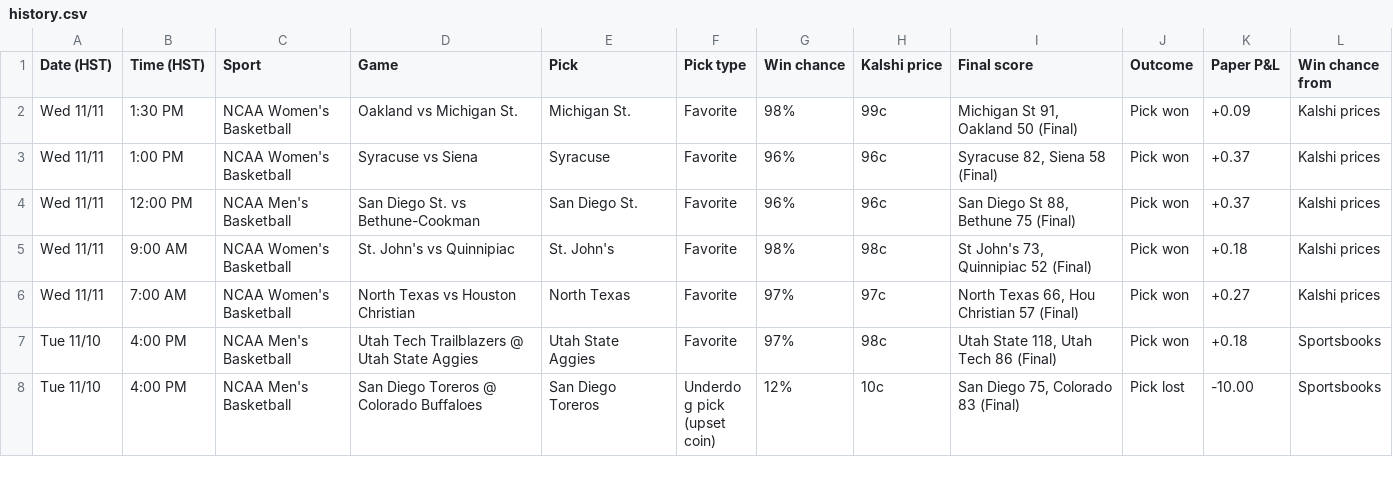
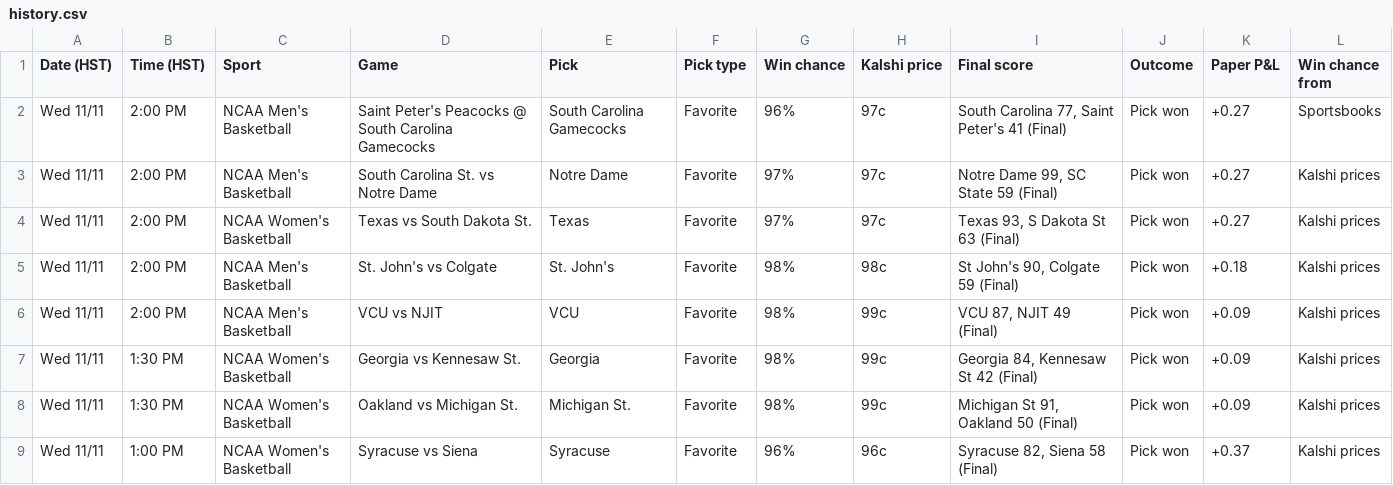
Before and after one commit to Seed808/kalshi-bot, a CSV file: docs/history.csv, drawn as a sheet; only a part is shown; the shorter side is filled out with more unchanged rows; the diff names each change by its address in the sheet, - before the commit and + after, or states it on an @@ line.

```diff
--- a/docs/history.csv
+++ b/docs/history.csv
+row 2: Wed 11/11 | 2:00 PM | NCAA Men's Basketball | Saint Peter's Peacocks @ South Carolina Gamecocks | South Carolina Gamecocks | Favorite | 96% | 97c | South Carolina 77, Saint Peter's 41 (Final) | Pick won | +0.27 | Sportsbooks
+row 3: Wed 11/11 | 2:00 PM | NCAA Men's Basketball | South Carolina St. vs Notre Dame | Notre Dame | Favorite | 97% | 97c | Notre Dame 99, SC State 59 (Final) | Pick won | +0.27 | Kalshi prices
+row 4: Wed 11/11 | 2:00 PM | NCAA Women's Basketball | Texas vs South Dakota St. | Texas | Favorite | 97% | 97c | Texas 93, S Dakota St 63 (Final) | Pick won | +0.27 | Kalshi prices
+row 5: Wed 11/11 | 2:00 PM | NCAA Men's Basketball | St. John's vs Colgate | St. John's | Favorite | 98% | 98c | St John's 90, Colgate 59 (Final) | Pick won | +0.18 | Kalshi prices
+row 6: Wed 11/11 | 2:00 PM | NCAA Men's Basketball | VCU vs NJIT | VCU | Favorite | 98% | 99c | VCU 87, NJIT 49 (Final) | Pick won | +0.09 | Kalshi prices
+row 7: Wed 11/11 | 1:30 PM | NCAA Women's Basketball | Georgia vs Kennesaw St. | Georgia | Favorite | 98% | 99c | Georgia 84, Kennesaw St 42 (Final) | Pick won | +0.09 | Kalshi prices
```
Also changed, not shown: 5 other files.
